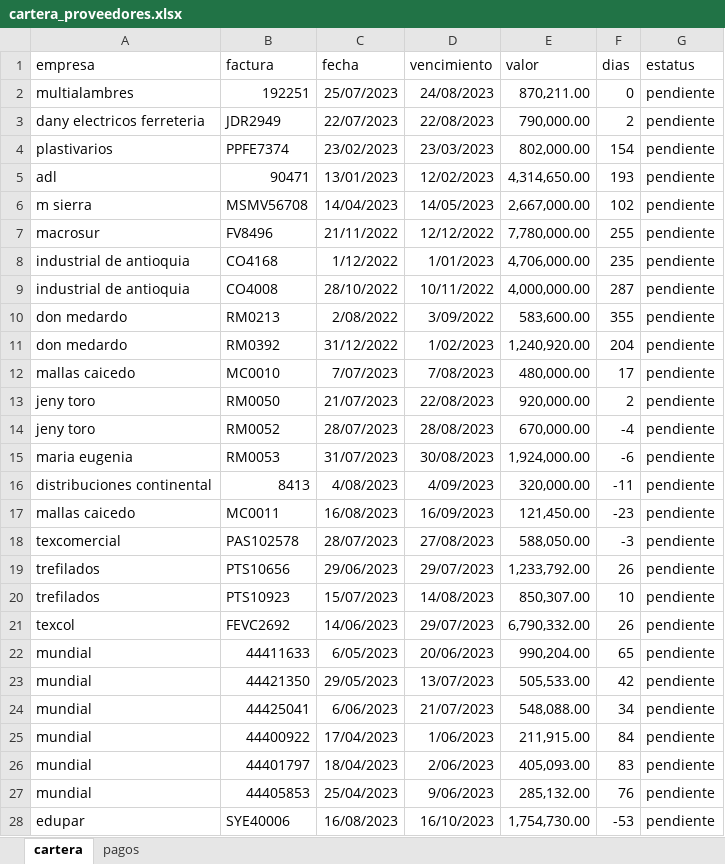
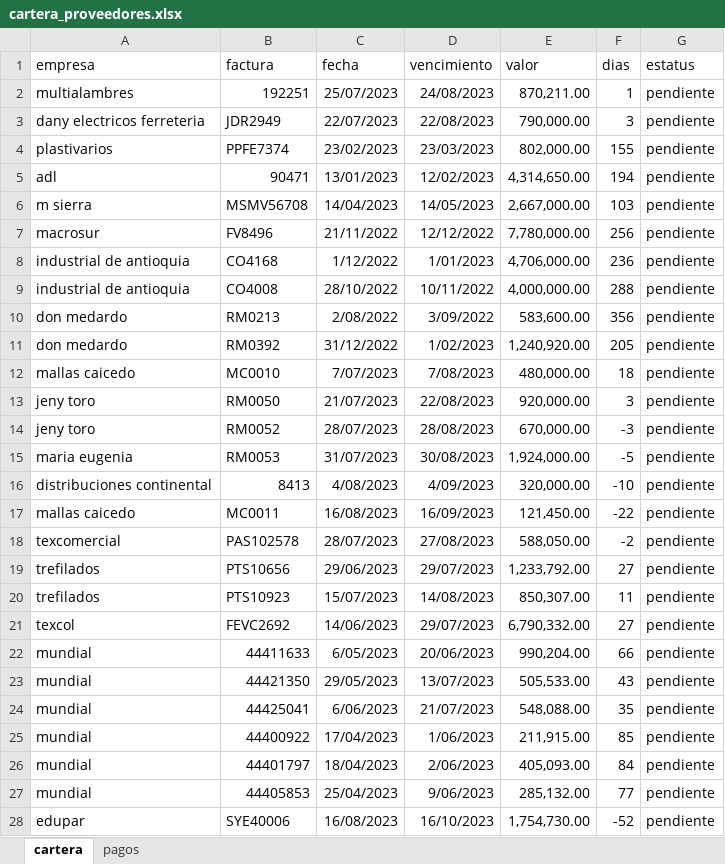
Before and after one commit to JohnAlexGuerrero/debt_data_analysis_with_pandas, an Excel workbook: cartera_proveedores.xlsx, sheet cartera, drawn as a sheet; only a part is shown; values as stored, in another font and other column widths than the file's, no borders; charts and pictures not drawn; the diff covers the shown part only; the diff names each change by its address in the sheet, - before the commit and + after, or states it on an @@ line.

```diff
--- a/cartera_proveedores.xlsx (sheet cartera)
+++ b/cartera_proveedores.xlsx (sheet cartera)
-F2 (dias): 0
+F2 (dias): 1
-F3 (dias): 2
+F3 (dias): 3
-F4 (dias): 154
+F4 (dias): 155
-F5 (dias): 193
+F5 (dias): 194
-F6 (dias): 102
+F6 (dias): 103
-F7 (dias): 255
+F7 (dias): 256
-F8 (dias): 235
+F8 (dias): 236
-F9 (dias): 287
+F9 (dias): 288
-F10 (dias): 355
+F10 (dias): 356
-F11 (dias): 204
+F11 (dias): 205
-F12 (dias): 17
+F12 (dias): 18
-F13 (dias): 2
+F13 (dias): 3
-F14 (dias): -4
+F14 (dias): -3
-F15 (dias): -6
+F15 (dias): -5
-F16 (dias): -11
+F16 (dias): -10
-F17 (dias): -23
+F17 (dias): -22
-F18 (dias): -3
+F18 (dias): -2
-F19 (dias): 26
+F19 (dias): 27
-F20 (dias): 10
+F20 (dias): 11
-F21 (dias): 26
+F21 (dias): 27
-F22 (dias): 65
+F22 (dias): 66
-F23 (dias): 42
+F23 (dias): 43
-F24 (dias): 34
+F24 (dias): 35
-F25 (dias): 84
+F25 (dias): 85
-F26 (dias): 83
+F26 (dias): 84
-F27 (dias): 76
+F27 (dias): 77
-F28 (dias): -53
+F28 (dias): -52
```
Also changed, not shown: 2 added rows and 17 edited cells elsewhere in this sheet, sheet pagos, 6 other files.
